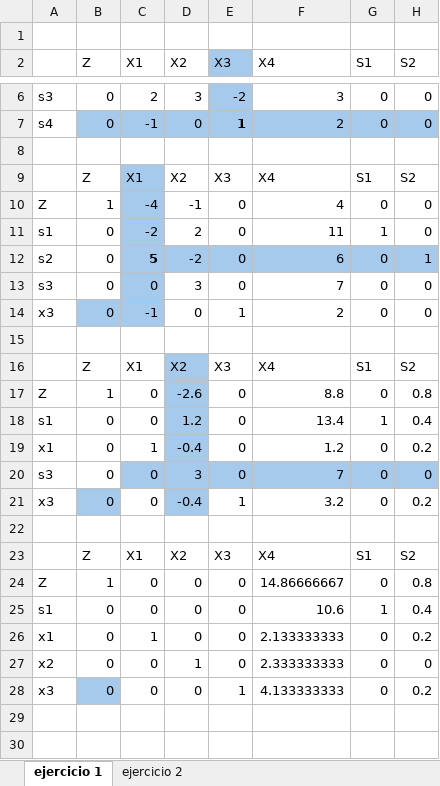
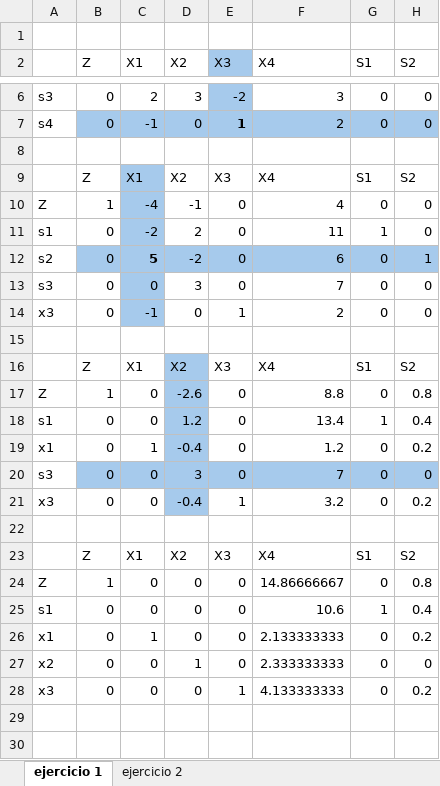
Before and after one commit to chuy-zip/LAB1_MODSIM, an Excel workbook: tablas modsim.xlsx, sheet ejercicio 1, drawn as a sheet; only a part is shown, gaps mark what is left out; values as stored, in another font and other column widths than the file's, no borders; the diff names each change by its address in the sheet, - before the commit and + after, or states it on an @@ line.

Commit message:
chore: update excel

```diff
--- a/tablas modsim.xlsx (sheet ejercicio 1)
+++ b/tablas modsim.xlsx (sheet ejercicio 1)
-B12 fill: none
+B12 fill: #A6CAEC
-B14 fill: #A6CAEC
+B14 fill: none
-B20 fill: none
+B20 fill: #A6CAEC
-B21 fill: #A6CAEC
+B21 fill: none
-B28 fill: #A6CAEC
+B28 fill: none
```
